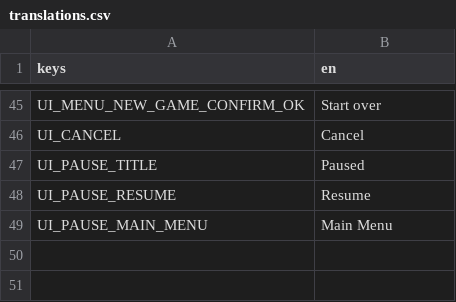
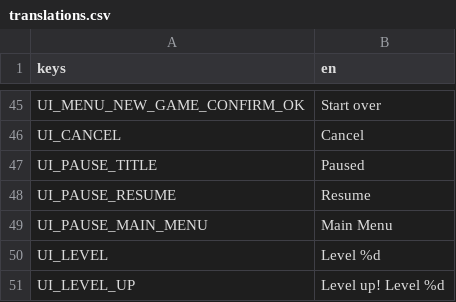
Before and after one commit to elxanbabayev0/The_Orchard, a CSV file: localization/translations.csv, drawn as a sheet; only a part is shown, gaps mark what is left out.

```diff
--- a/localization/translations.csv
+++ b/localization/translations.csv
@@ -49 +49,3 @@ UI_PAUSE_RESUME,Resume
 UI_PAUSE_MAIN_MENU,Main Menu
+UI_LEVEL,Level %d
+UI_LEVEL_UP,Level up! Level %d
```
Also changed, not shown: 13 other files.
